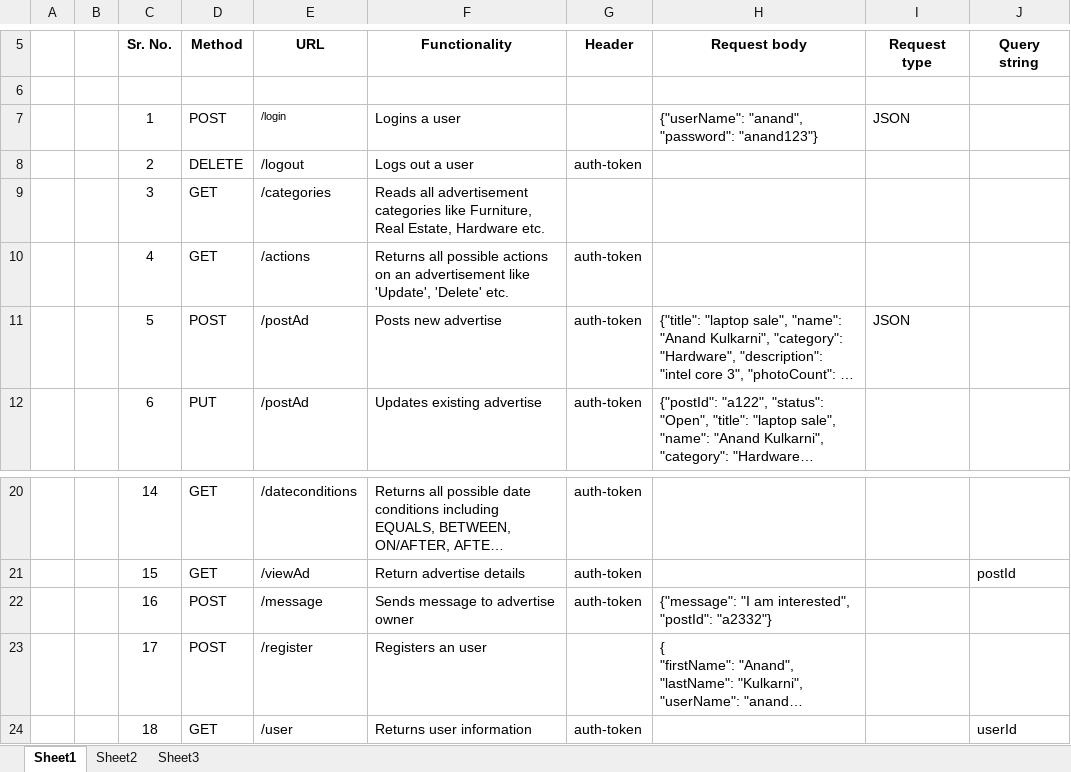
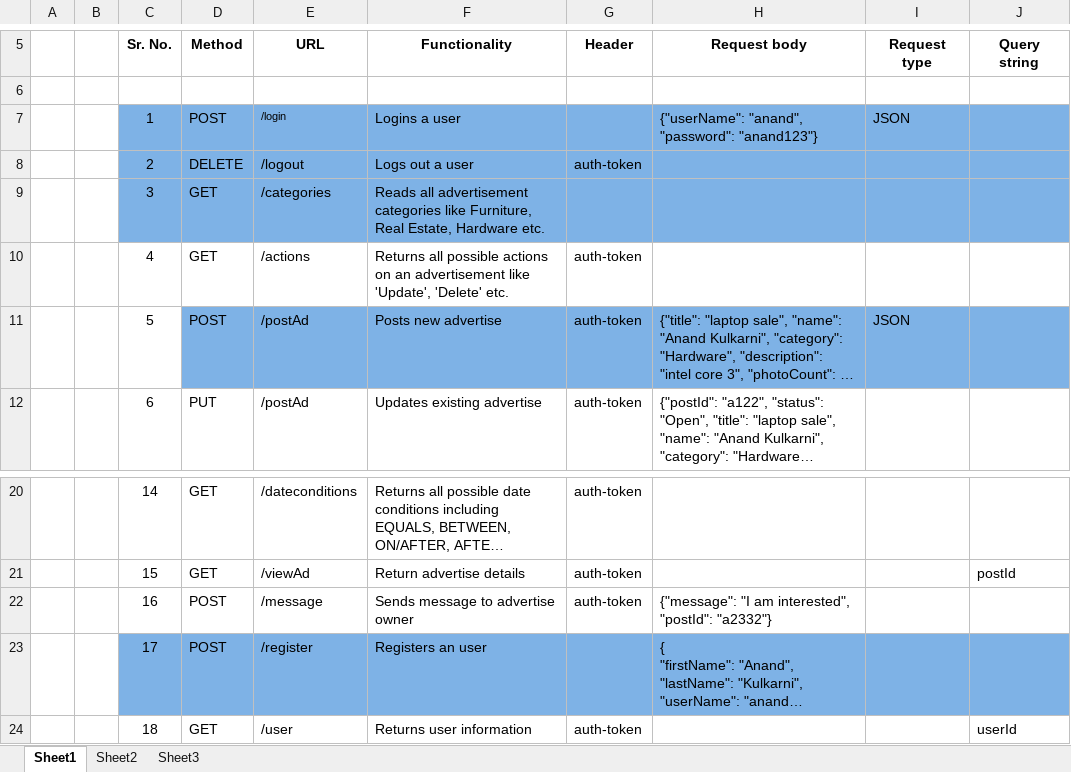
Before and after one commit to Rasika-Deodhar/Xor-Springboard2017-Assignments, an Excel workbook: Project/Advertisement_REST_call_details_v3.xlsx, sheet Sheet1, drawn as a sheet; only a part is shown, gaps mark what is left out; long unchanged cells end in …; values as stored, in another font and other column widths than the file's, no borders; the diff names each change by its address in the sheet, - before the commit and + after, or states it on an @@ line.

```diff
--- a/Project/Advertisement_REST_call_details_v3.xlsx (sheet Sheet1)
+++ b/Project/Advertisement_REST_call_details_v3.xlsx (sheet Sheet1)
-C7:J9 fill: none
+C7:J9 fill: #7EB2E6
-D11:J11 fill: none
+D11:J11 fill: #7EB2E6
-C23:J23 fill: none
+C23:J23 fill: #7EB2E6
```
Also changed, not shown: 55 other files.
